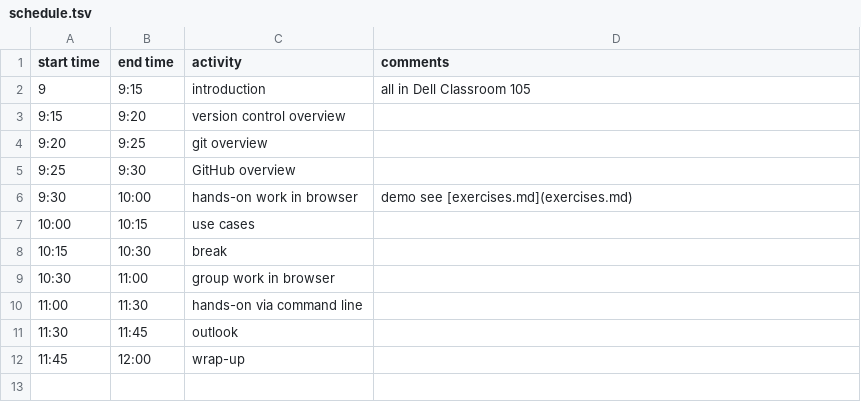
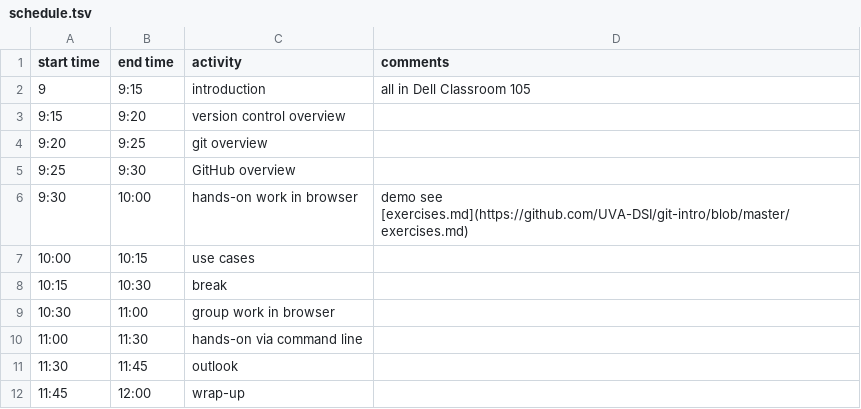
Before and after one commit to UVA-DSI/2017-bootcamp-git-intro, a TSV file: schedule.tsv, drawn as a sheet.

Commit message:
Update schedule.tsv

```diff
--- a/schedule.tsv
+++ b/schedule.tsv
@@ -5,3 +5,3 @@ start time	end time	activity	comments
 9:25	9:30	GitHub overview	
-9:30	10:00	hands-on work in browser	demo see [exercises.md](exercises.md)
+9:30	10:00	hands-on work in browser	demo see [exercises.md](https://github.com/UVA-DSI/git-intro/blob/master/exercises.md)
 10:00	10:15	use cases	
```
